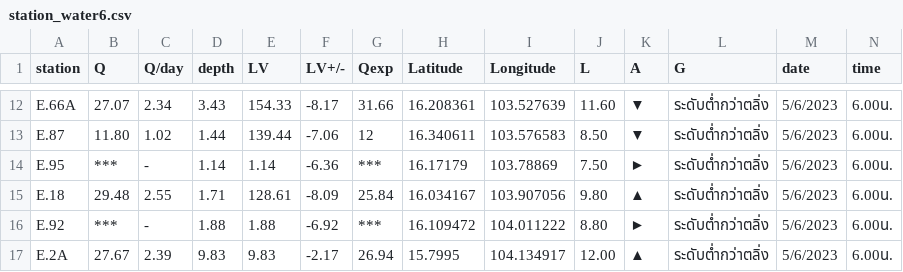
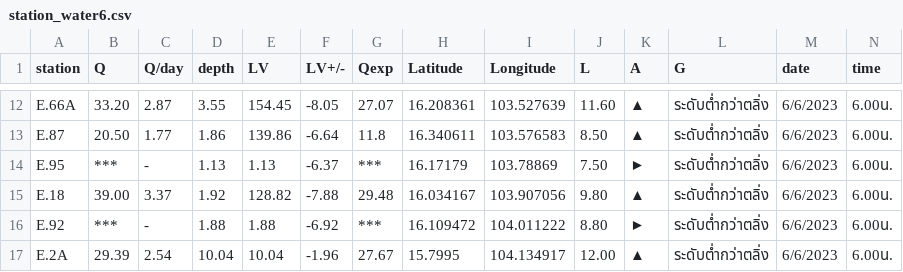
Before and after one commit to rattapong4500830013/map_stacionwater, a CSV file: station_water6.csv, drawn as a sheet; only a part is shown, gaps mark what is left out; the diff covers the shown part only; the diff names each change by its address in the sheet, - before the commit and + after, or states it on an @@ line.

```diff
--- a/station_water6.csv
+++ b/station_water6.csv
-B12 (Q): 27.07
+B12 (Q): 33.20
-C12 (Q/day): 2.34
+C12 (Q/day): 2.87
-D12 (depth): 3.43
+D12 (depth): 3.55
-E12 (LV): 154.33
+E12 (LV): 154.45
-F12 (LV+/-): -8.17
+F12 (LV+/-): -8.05
-G12 (Qexp): 31.66
+G12 (Qexp): 27.07
-K12:K13 (A): ▼
+K12:K13 (A): ▲
-M12:M17 (date): 5/6/2023
+M12:M17 (date): 6/6/2023
-B13 (Q): 11.80
+B13 (Q): 20.50
-C13 (Q/day): 1.02
+C13 (Q/day): 1.77
-D13 (depth): 1.44
+D13 (depth): 1.86
-E13 (LV): 139.44
+E13 (LV): 139.86
-F13 (LV+/-): -7.06
+F13 (LV+/-): -6.64
-G13 (Qexp): 12
+G13 (Qexp): 11.8
-D14 (depth): 1.14
+D14 (depth): 1.13
-E14 (LV): 1.14
+E14 (LV): 1.13
-F14 (LV+/-): -6.36
+F14 (LV+/-): -6.37
-B15 (Q): 29.48
+B15 (Q): 39.00
-C15 (Q/day): 2.55
+C15 (Q/day): 3.37
-D15 (depth): 1.71
+D15 (depth): 1.92
-E15 (LV): 128.61
+E15 (LV): 128.82
-F15 (LV+/-): -8.09
+F15 (LV+/-): -7.88
-G15 (Qexp): 25.84
+G15 (Qexp): 29.48
-B17 (Q): 27.67
+B17 (Q): 29.39
-C17 (Q/day): 2.39
+C17 (Q/day): 2.54
-D17 (depth): 9.83
+D17 (depth): 10.04
-E17 (LV): 9.83
+E17 (LV): 10.04
-F17 (LV+/-): -2.17
+F17 (LV+/-): -1.96
-G17 (Qexp): 26.94
+G17 (Qexp): 27.67
```
Also changed, not shown: 90 edited cells elsewhere in this file, damp_water6.csv.
